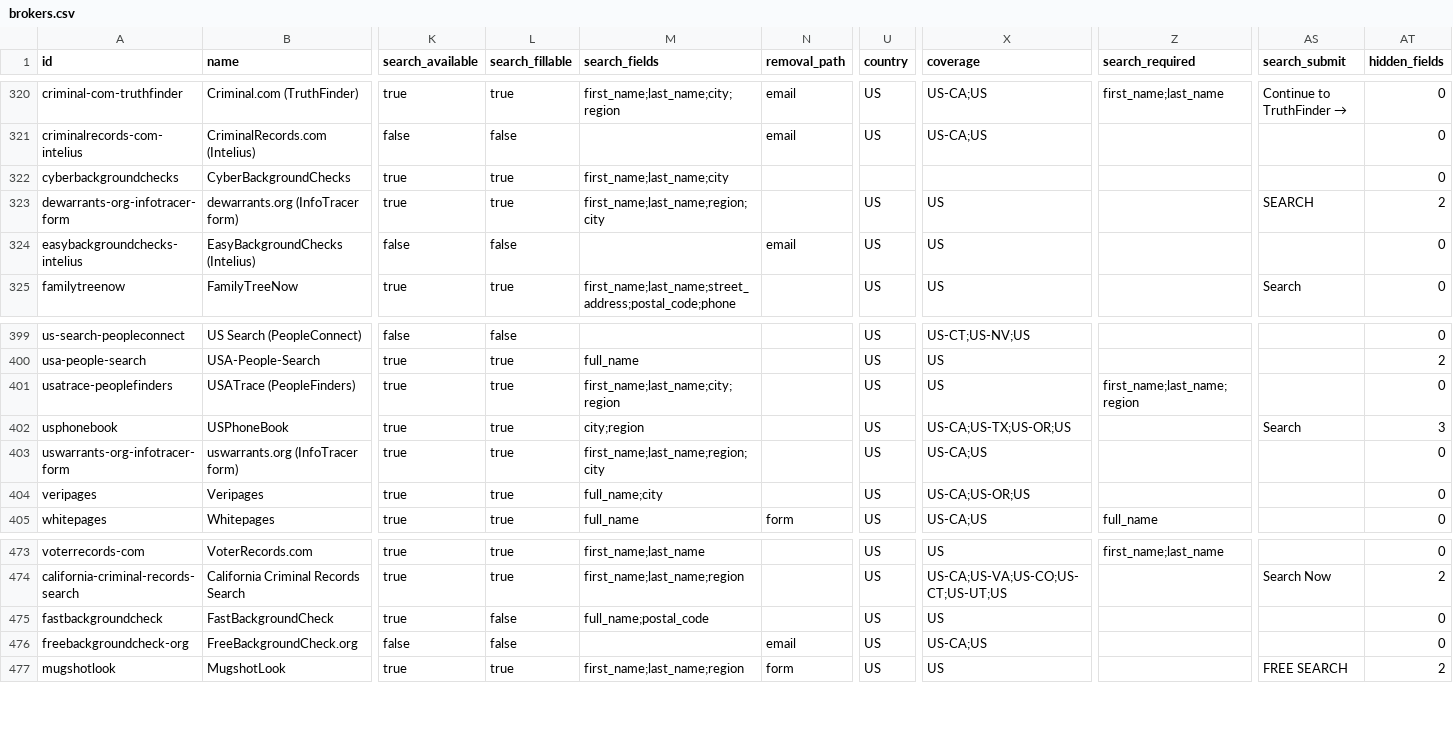
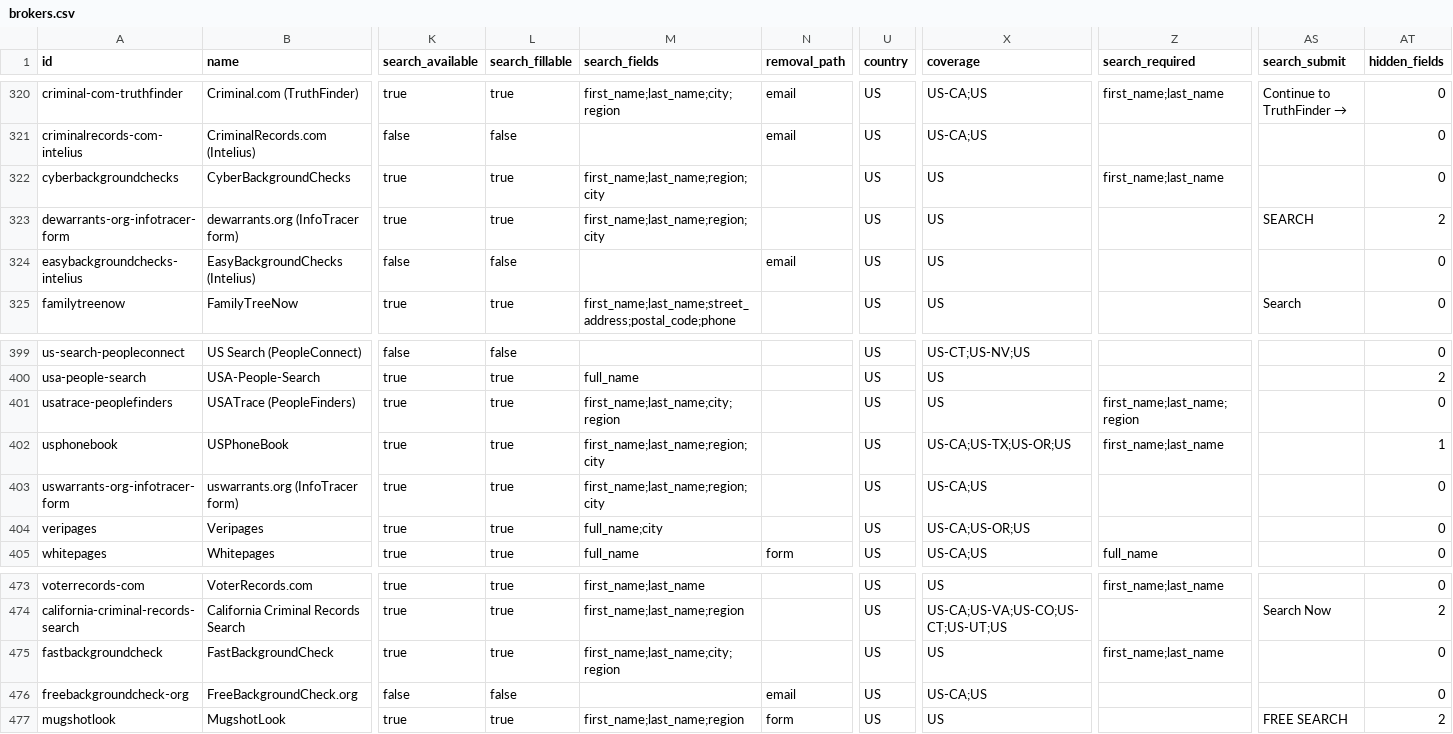
Before and after one commit to cvs0/data-brokers-list, a CSV file: data/v4/brokers.csv, drawn as a sheet; only a part is shown, gaps mark what is left out; the diff names each change by its address in the sheet, - before the commit and + after, or states it on an @@ line.

Commit message:
v4: result paths for CyberBackgroundChecks, FastBackgroundCheck, USPhonebook (held back from #19)
These three were held back from catalog PR #19: each has a real people-search
result path, but a made-up name showed unrelated "expanded" rows under the
searched name and Frame's classifier read that as found. Frame PR #756 now
handles those padded-row / no-match pages, so the recipes go in.

Recipes (from #19 live checks, 2026-10-18, rendered Chrome on a US exit):
- cyberbackgroundchecks: /people/{first_name}-{last_name}/{region}/{city}
- fastbackgroundcheck: /people/{first_name}-{last_name}/{city}-{region}
- usphonebook: /{first_name}-{last_name}/{region}/{city}

IDCrawl stays not changed: it builds a page for any name.

Recompiled with --compile-only: only these 3 records change (search,
automation, location for cyberbackgroundchecks country), plus counts.
Check date and LF line endings kept.

```diff
--- a/data/v4/brokers.csv
+++ b/data/v4/brokers.csv
-M322 (search_fields): first_name;last_name;city
+M322 (search_fields): first_name;last_name;region;city
-U322 (country): (empty)
+U322 (country): US
-X322 (coverage): (empty)
+X322 (coverage): US
-Z322 (search_required): (empty)
+Z322 (search_required): first_name;last_name
-M402 (search_fields): city;region
+M402 (search_fields): first_name;last_name;region;city
-Z402 (search_required): (empty)
+Z402 (search_required): first_name;last_name
-AS402 (search_submit): Search
+AS402 (search_submit): (empty)
-AT402 (hidden_fields): 3
+AT402 (hidden_fields): 1
-L475 (search_fillable): false
+L475 (search_fillable): true
-M475 (search_fields): full_name;postal_code
+M475 (search_fields): first_name;last_name;city;region
-Z475 (search_required): (empty)
+Z475 (search_required): first_name;last_name
```
Also changed, not shown: 3 other files.
